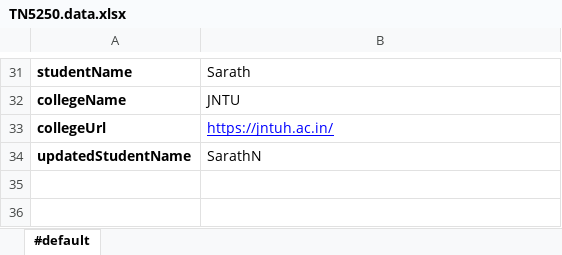
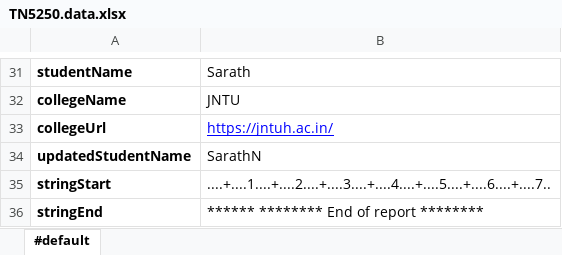
Before and after one commit to dhana555std/tn5250j, an Excel workbook: TN5250/artifact/data/TN5250.data.xlsx, sheet #default, drawn as a sheet; only a part is shown, gaps mark what is left out; values as stored, in another font and other column widths than the file's, no borders; conditional formats not drawn; the diff names each change by its address in the sheet, - before the commit and + after, or states it on an @@ line.

```diff
--- a/TN5250/artifact/data/TN5250.data.xlsx (sheet #default)
+++ b/TN5250/artifact/data/TN5250.data.xlsx (sheet #default)
+row 35: stringStart | ....+....1....+....2....+....3....+....4....+....5....+....6....+....7..
+row 36: stringEnd | ****** ******** End of report ********
```
Also changed, not shown: TN5250/artifact/script/TN5250.xlsx, 43 other files.
